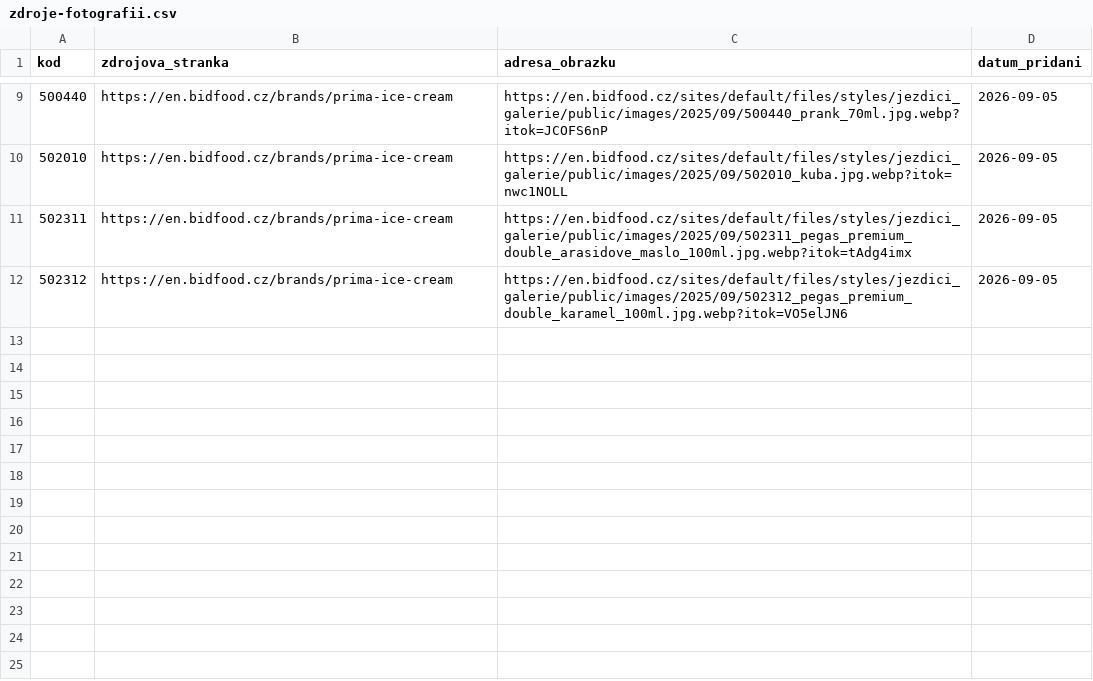
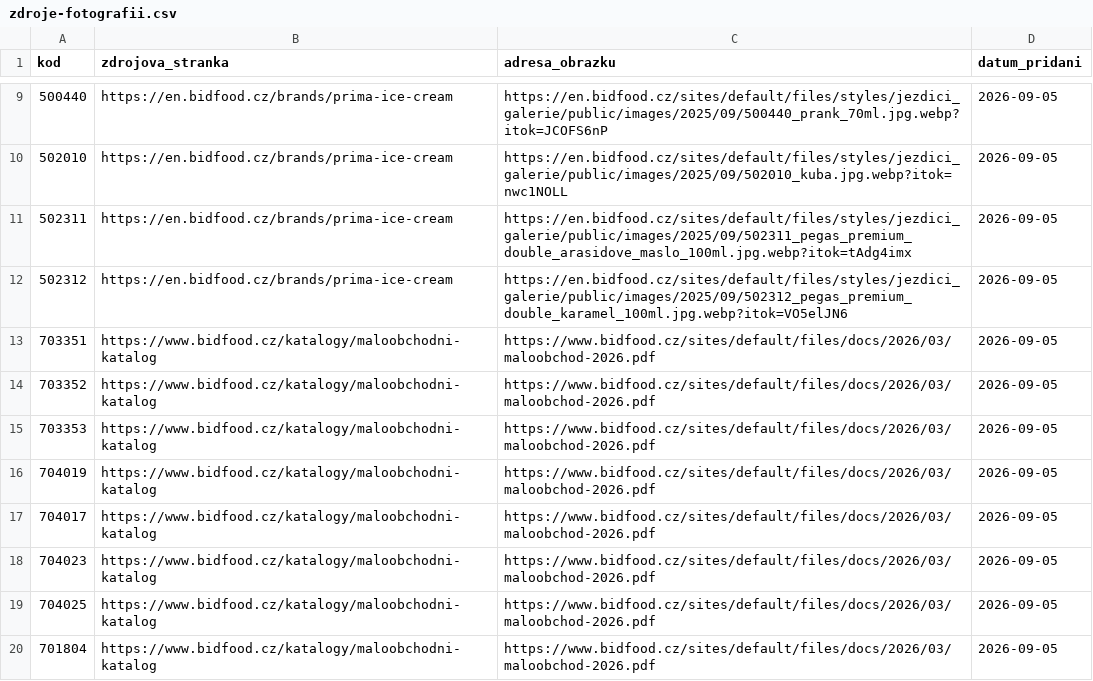
Before and after one commit to kenypospi/honzuv-market, a CSV file: Fotky/zdroje-fotografii.csv, drawn as a sheet; only a part is shown, gaps mark what is left out; the diff names each change by its address in the sheet, - before the commit and + after, or states it on an @@ line.

```diff
--- a/Fotky/zdroje-fotografii.csv
+++ b/Fotky/zdroje-fotografii.csv
+row 13: 703351 | https://www.bidfood.cz/katalogy/maloobchodni-katalog | https://www.bidfood.cz/sites/default/files/docs/2026/03/maloobchod-2026.pdf | 2026-09-05
+row 14: 703352 | https://www.bidfood.cz/katalogy/maloobchodni-katalog | https://www.bidfood.cz/sites/default/files/docs/2026/03/maloobchod-2026.pdf | 2026-09-05
+row 15: 703353 | https://www.bidfood.cz/katalogy/maloobchodni-katalog | https://www.bidfood.cz/sites/default/files/docs/2026/03/maloobchod-2026.pdf | 2026-09-05
+row 16: 704019 | https://www.bidfood.cz/katalogy/maloobchodni-katalog | https://www.bidfood.cz/sites/default/files/docs/2026/03/maloobchod-2026.pdf | 2026-09-05
+row 17: 704017 | https://www.bidfood.cz/katalogy/maloobchodni-katalog | https://www.bidfood.cz/sites/default/files/docs/2026/03/maloobchod-2026.pdf | 2026-09-05
+row 18: 704023 | https://www.bidfood.cz/katalogy/maloobchodni-katalog | https://www.bidfood.cz/sites/default/files/docs/2026/03/maloobchod-2026.pdf | 2026-09-05
+row 19: 704025 | https://www.bidfood.cz/katalogy/maloobchodni-katalog | https://www.bidfood.cz/sites/default/files/docs/2026/03/maloobchod-2026.pdf | 2026-09-05
+row 20: 701804 | https://www.bidfood.cz/katalogy/maloobchodni-katalog | https://www.bidfood.cz/sites/default/files/docs/2026/03/maloobchod-2026.pdf | 2026-09-05
```
Also changed, not shown: 8 other files.
